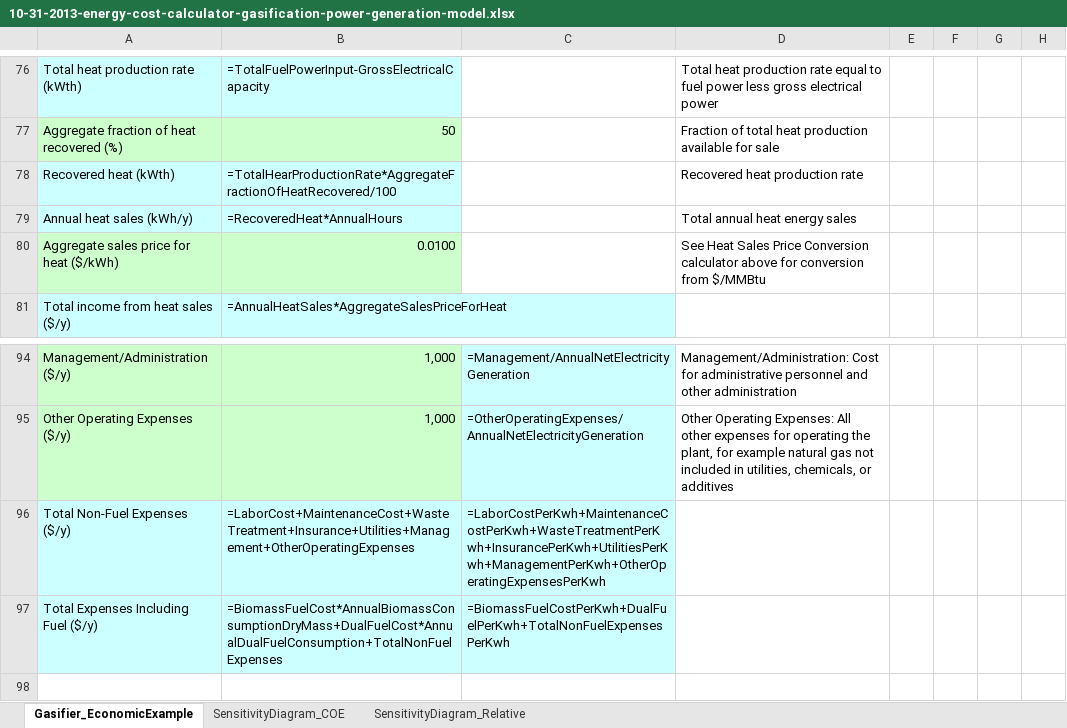
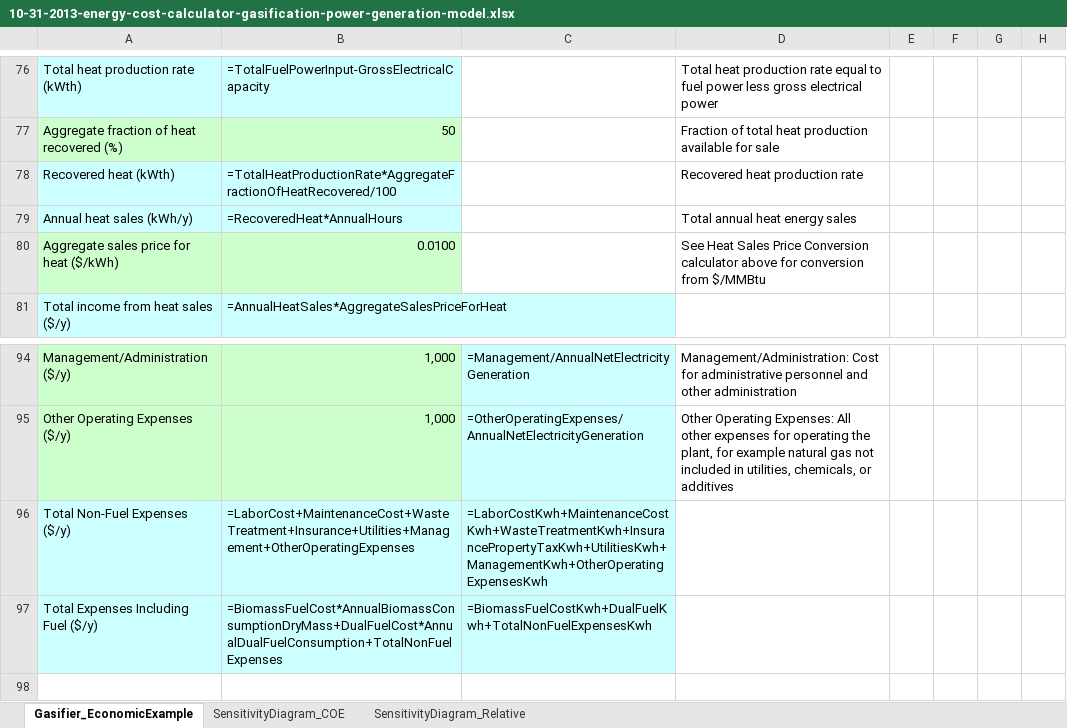
Before and after one commit to liany36/technoeconomic-assessment, an Excel workbook: docs/10-31-2013-energy-cost-calculator-gasification-power-generation-model.xlsx, sheet Gasifier_EconomicExample, drawn as a sheet; only a part is shown, gaps mark what is left out; values as stored, in another font and other column widths than the file's, no borders; formulas are shown in place of their values; charts and pictures not drawn; the diff names each change by its address in the sheet, - before the commit and + after, or states it on an @@ line.

```diff
--- a/docs/10-31-2013-energy-cost-calculator-gasification-power-generation-model.xlsx (sheet Gasifier_EconomicExample)
+++ b/docs/10-31-2013-energy-cost-calculator-gasification-power-generation-model.xlsx (sheet Gasifier_EconomicExample)
-B78: =TotalHearProductionRate*AggregateFractionOfHeatRecovered/100
+B78: =TotalHeatProductionRate*AggregateFractionOfHeatRecovered/100
-C96: =LaborCostPerKwh+MaintenanceCostPerKwh+WasteTreatmentPerKwh+InsurancePerKwh+UtilitiesPerKwh+ManagementPerKwh+OtherOperatingExpensesPerKwh
+C96: =LaborCostKwh+MaintenanceCostKwh+WasteTreatmentKwh+InsurancePropertyTaxKwh+UtilitiesKwh+ManagementKwh+OtherOperatingExpensesKwh
-C97: =BiomassFuelCostPerKwh+DualFuelPerKwh+TotalNonFuelExpensesPerKwh
+C97: =BiomassFuelCostKwh+DualFuelKwh+TotalNonFuelExpensesKwh
```
Also changed, not shown: docs/10-31-2013-energy-cost-calculator-generic-combined-heat-power-model.xlsx, docs/10-31-2013-energy-cost-calculator-generic-power-only.xlsx, 1 other file.
